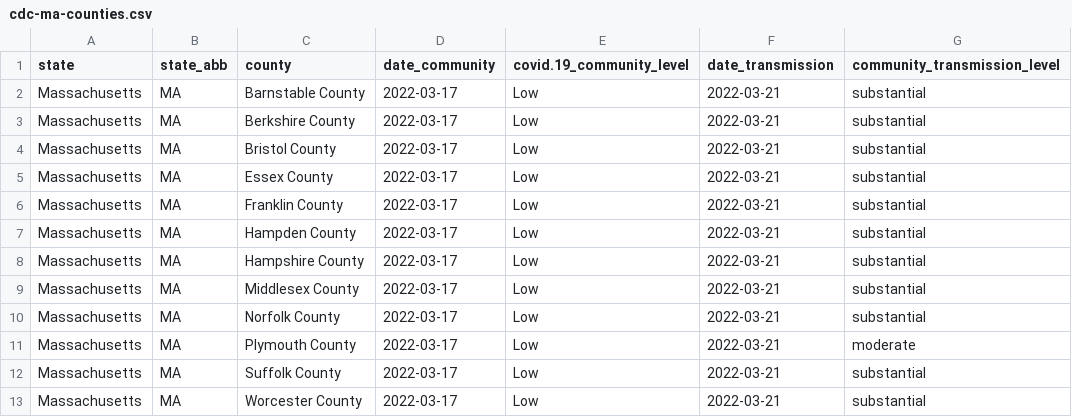
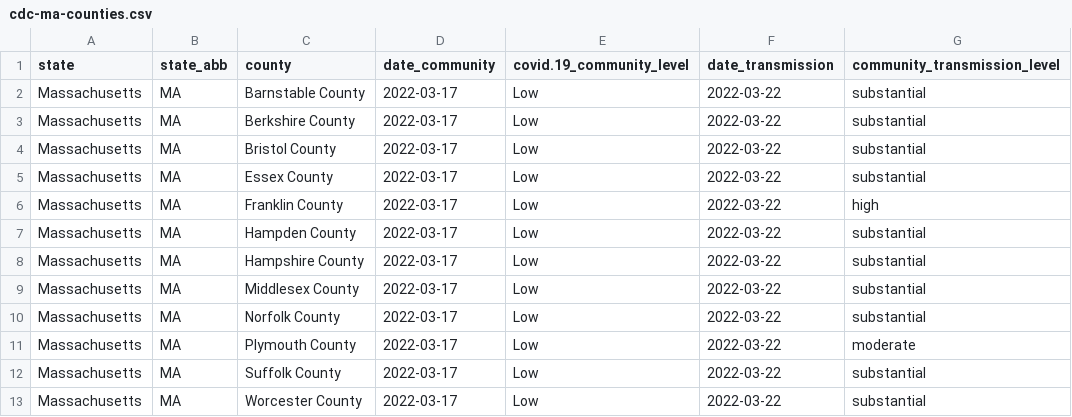
Before and after one commit to jmhatch/covid-19, a CSV file: data/cdc-ma-counties.csv, drawn as a sheet.

```diff
--- a/data/cdc-ma-counties.csv
+++ b/data/cdc-ma-counties.csv
@@ -1,13 +1,13 @@
 "state","state_abb","county","date_community","covid.19_community_level","date_transmission","community_transmission_level"
-"Massachusetts"," MA","Barnstable County",2022-03-17,"Low",2022-03-21,"substantial"
-"Massachusetts"," MA","Berkshire County",2022-03-17,"Low",2022-03-21,"substantial"
-"Massachusetts"," MA","Bristol County",2022-03-17,"Low",2022-03-21,"substantial"
-"Massachusetts"," MA","Essex County",2022-03-17,"Low",2022-03-21,"substantial"
-"Massachusetts"," MA","Franklin County",2022-03-17,"Low",2022-03-21,"substantial"
-"Massachusetts"," MA","Hampden County",2022-03-17,"Low",2022-03-21,"substantial"
-"Massachusetts"," MA","Hampshire County",2022-03-17,"Low",2022-03-21,"substantial"
-"Massachusetts"," MA","Middlesex County",2022-03-17,"Low",2022-03-21,"substantial"
-"Massachusetts"," MA","Norfolk County",2022-03-17,"Low",2022-03-21,"substantial"
-"Massachusetts"," MA","Plymouth County",2022-03-17,"Low",2022-03-21,"moderate"
-"Massachusetts"," MA","Suffolk County",2022-03-17,"Low",2022-03-21,"substantial"
-"Massachusetts"," MA","Worcester County",2022-03-17,"Low",2022-03-21,"substantial"
+"Massachusetts"," MA","Barnstable County",2022-03-17,"Low",2022-03-22,"substantial"
+"Massachusetts"," MA","Berkshire County",2022-03-17,"Low",2022-03-22,"substantial"
+"Massachusetts"," MA","Bristol County",2022-03-17,"Low",2022-03-22,"substantial"
+"Massachusetts"," MA","Essex County",2022-03-17,"Low",2022-03-22,"substantial"
+"Massachusetts"," MA","Franklin County",2022-03-17,"Low",2022-03-22,"high"
+"Massachusetts"," MA","Hampden County",2022-03-17,"Low",2022-03-22,"substantial"
+"Massachusetts"," MA","Hampshire County",2022-03-17,"Low",2022-03-22,"substantial"
+"Massachusetts"," MA","Middlesex County",2022-03-17,"Low",2022-03-22,"substantial"
+"Massachusetts"," MA","Norfolk County",2022-03-17,"Low",2022-03-22,"substantial"
+"Massachusetts"," MA","Plymouth County",2022-03-17,"Low",2022-03-22,"moderate"
+"Massachusetts"," MA","Suffolk County",2022-03-17,"Low",2022-03-22,"substantial"
+"Massachusetts"," MA","Worcester County",2022-03-17,"Low",2022-03-22,"substantial"
```
Also changed, not shown: data/ma-counties.csv, 2 other files.
